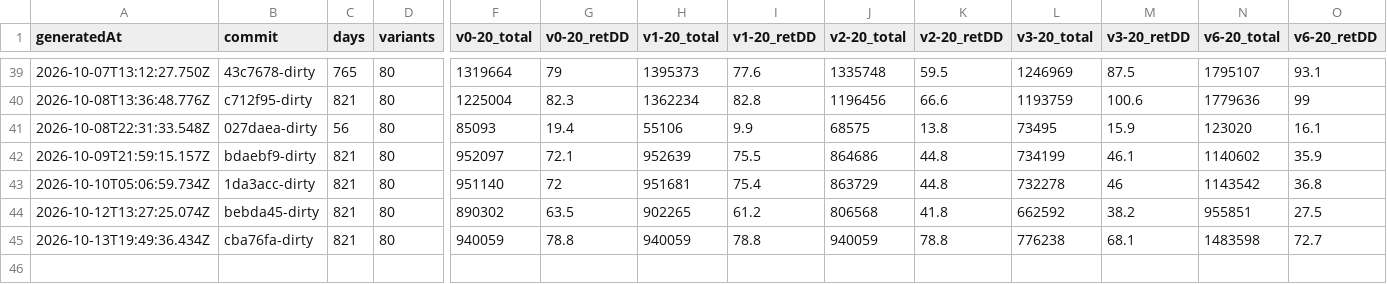
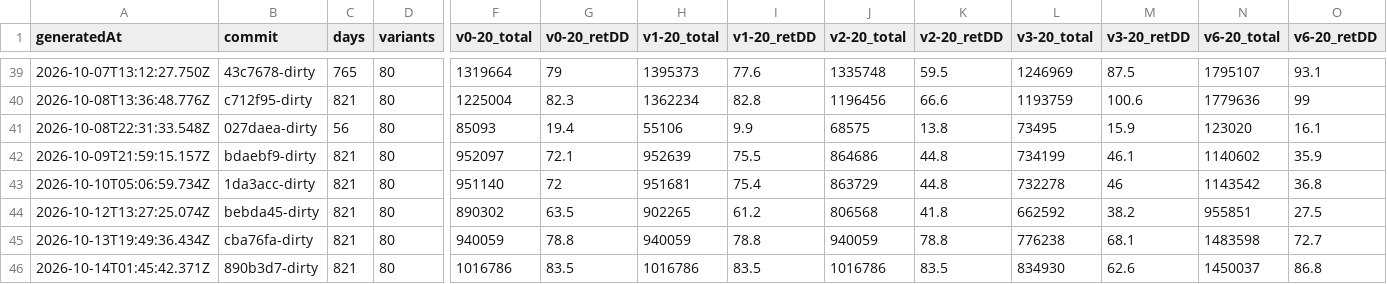
Before and after one commit to llocsirdt/optioncalc, a CSV file: data/baselines-history/index.csv, drawn as a sheet; only a part is shown, gaps mark what is left out; rows hold the shown columns only; the diff names each change by its address in the sheet, - before the commit and + after, or states it on an @@ line.

```diff
--- a/data/baselines-history/index.csv
+++ b/data/baselines-history/index.csv
+row 46: 2026-10-14T01:45:42.371Z | 890b3d7-dirty | 821 | 80 | 1016786 | 83.5 | 1016786 | 83.5 | 1016786 | 83.5 | 834930 | 62.6 | 1450037 | 86.8
```
Also changed, not shown: server/src/candle-spread/backtest-baselines-combined.csv, server/src/candle-spread/backtest-baselines.csv, 5 other files.
